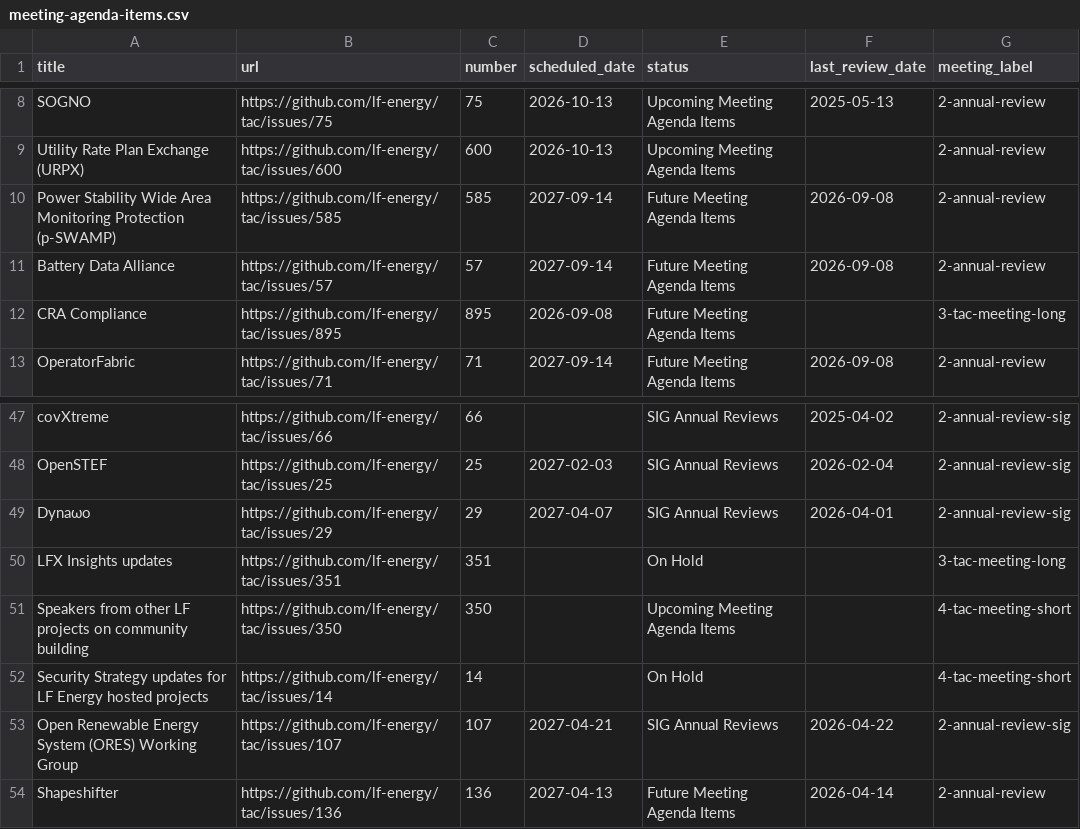
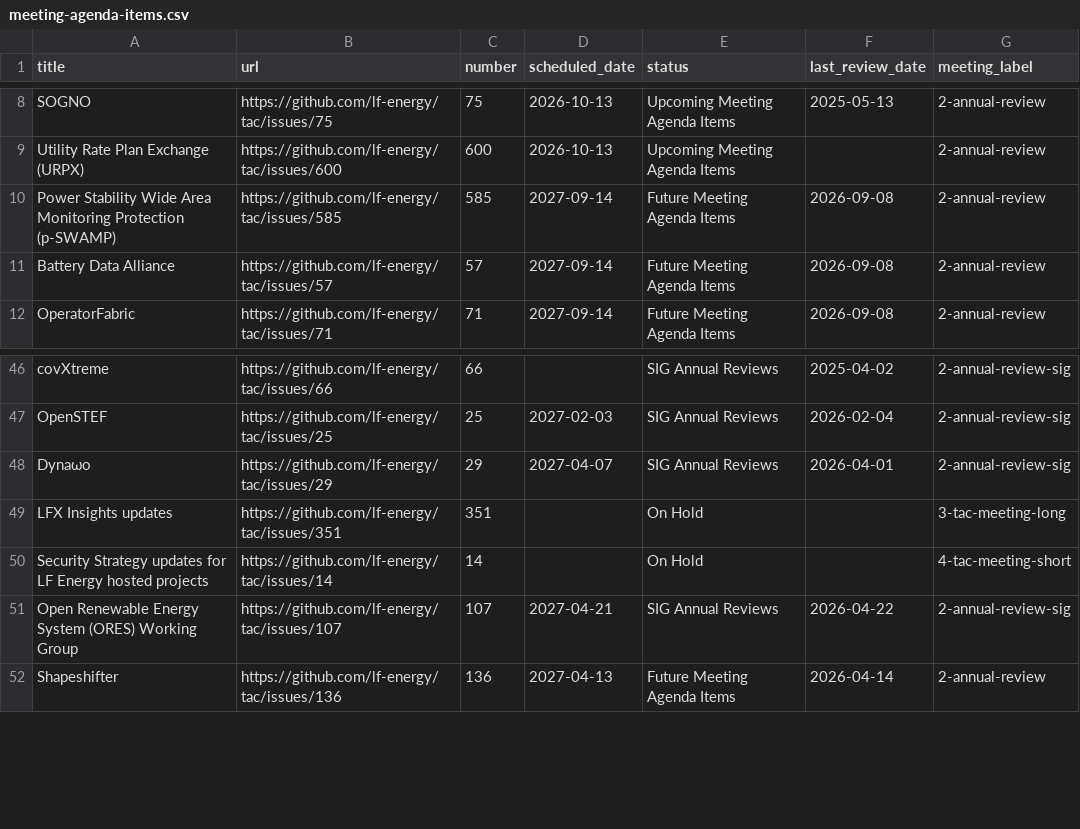
Before and after one commit to lf-energy/tac, a CSV file: _data/meeting-agenda-items.csv, drawn as a sheet; only a part is shown, gaps mark what is left out.

```diff
--- a/_data/meeting-agenda-items.csv
+++ b/_data/meeting-agenda-items.csv
@@ -11,3 +11,2 @@ Power Stability Wide Area Monitoring Protection (p-SWAMP),https://github.com/lf-
 Battery Data Alliance,https://github.com/lf-energy/tac/issues/57,57,2027-09-14,Future Meeting Agenda Items,2026-09-08,2-annual-review
-CRA Compliance,https://github.com/lf-energy/tac/issues/895,895,2026-09-08,Future Meeting Agenda Items,,3-tac-meeting-long
 OperatorFabric,https://github.com/lf-energy/tac/issues/71,71,2027-09-14,Future Meeting Agenda Items,2026-09-08,2-annual-review
@@ -50,3 +49,2 @@ Dynaωo,https://github.com/lf-energy/tac/issues/29,29,2027-04-07,SIG Annual Revi
 LFX Insights updates,https://github.com/lf-energy/tac/issues/351,351,,On Hold,,3-tac-meeting-long
-Speakers from other LF projects on community building,https://github.com/lf-energy/tac/issues/350,350,,Upcoming Meeting Agenda Items,,4-tac-meeting-short
 Security Strategy updates for LF Energy hosted projects,https://github.com/lf-energy/tac/issues/14,14,,On Hold,,4-tac-meeting-short
```
Also changed, not shown: _data/tacmembers.csv.
